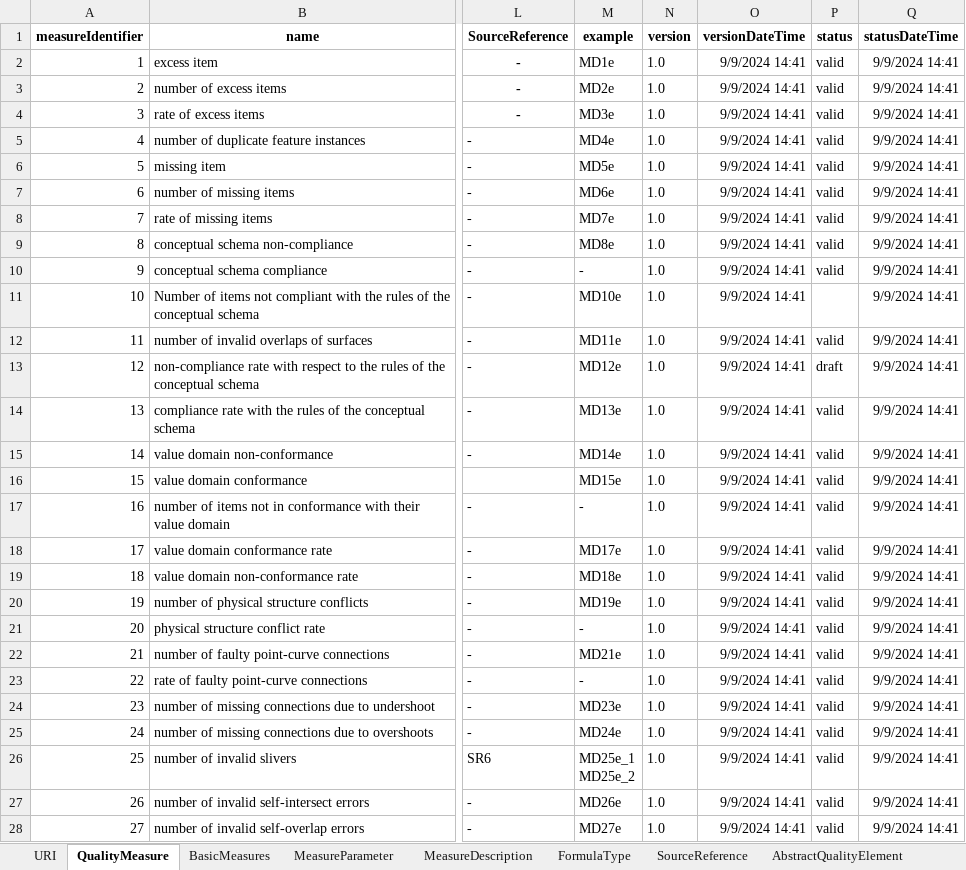
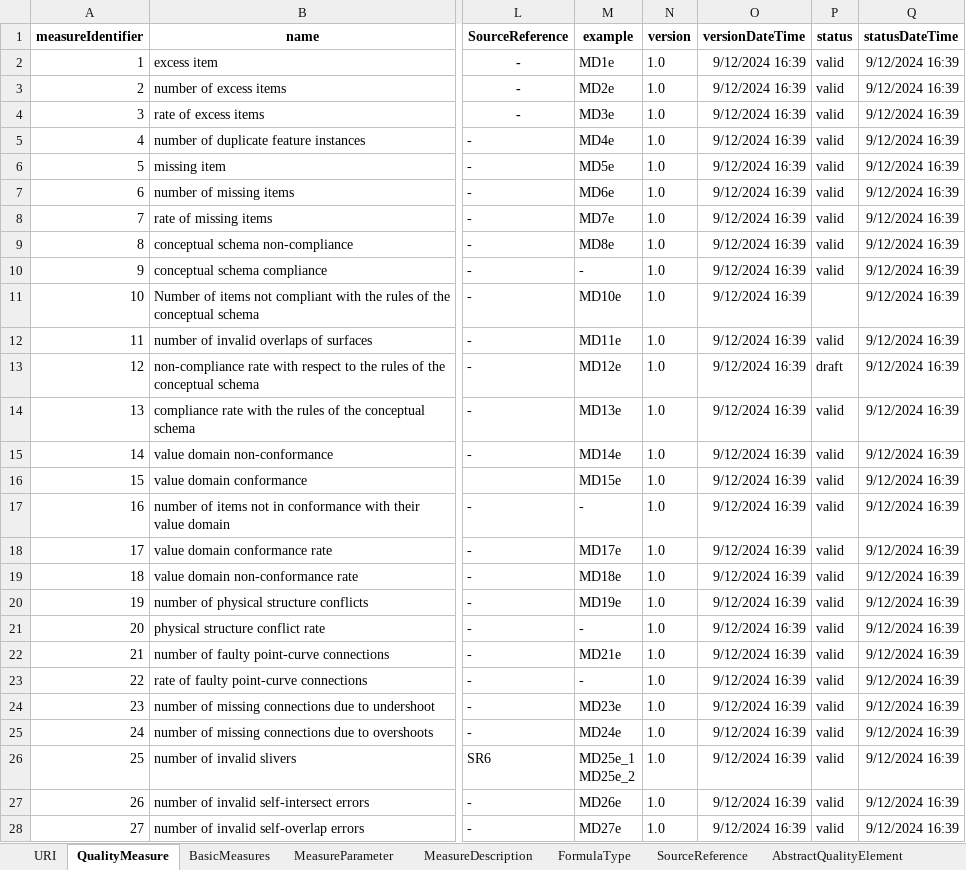
Before and after one commit to ogcincubator/iso19157-3-dqm-register, an Excel workbook: ISO19157-3/ISO19157-3_DQM.xlsx, sheet QualityMeasure, drawn as a sheet; only a part is shown, gaps mark what is left out; values as stored, in another font and other column widths than the file's, no borders; the diff covers the shown part only; the diff names each change by its address in the sheet, - before the commit and + after, or states it on an @@ line.

```diff
--- a/ISO19157-3/ISO19157-3_DQM.xlsx (sheet QualityMeasure)
+++ b/ISO19157-3/ISO19157-3_DQM.xlsx (sheet QualityMeasure)
-O2:O28 (versionDateTime): 9/9/2024 14:41
+O2:O28 (versionDateTime): 9/12/2024 16:39
-Q2:Q28 (statusDateTime): 9/9/2024 14:41
+Q2:Q28 (statusDateTime): 9/12/2024 16:39
```
Also changed, not shown: 136 edited cells elsewhere in this sheet, sheet FormulaType, sheet MeasureDescription.
